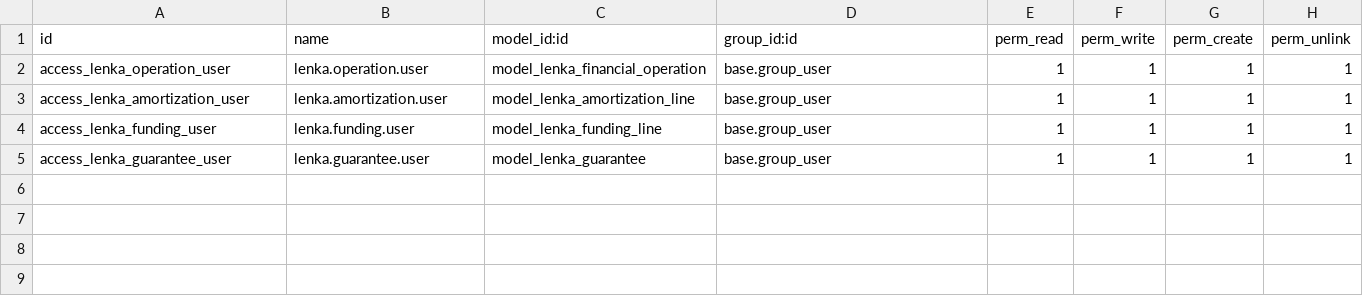
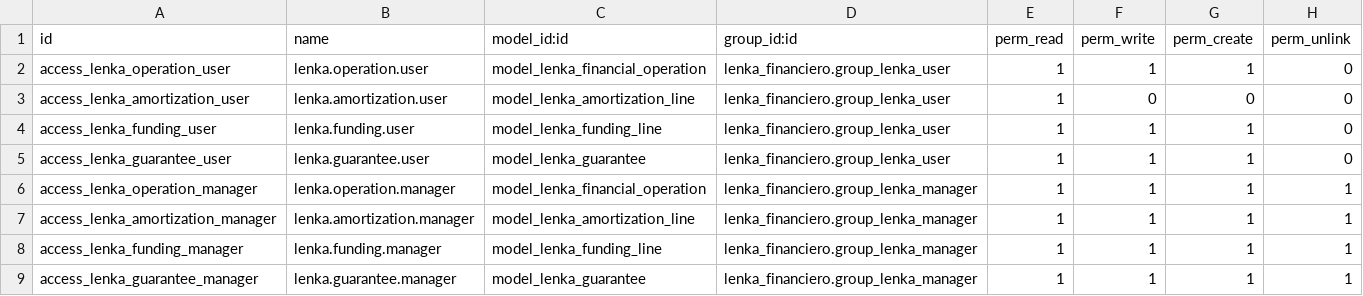
Before and after one commit to ajz04megatk/grupomegatk, a CSV file: lenka_financiero/security/ir.model.access.csv, drawn as a sheet.

Commit message:
[LENKA] Restringir permisos financieros por rol

```diff
--- a/lenka_financiero/security/ir.model.access.csv
+++ b/lenka_financiero/security/ir.model.access.csv
@@ -1,5 +1,9 @@
 id,name,model_id:id,group_id:id,perm_read,perm_write,perm_create,perm_unlink
-access_lenka_operation_user,lenka.operation.user,model_lenka_financial_operation,base.group_user,1,1,1,1
-access_lenka_amortization_user,lenka.amortization.user,model_lenka_amortization_line,base.group_user,1,1,1,1
-access_lenka_funding_user,lenka.funding.user,model_lenka_funding_line,base.group_user,1,1,1,1
-access_lenka_guarantee_user,lenka.guarantee.user,model_lenka_guarantee,base.group_user,1,1,1,1
+access_lenka_operation_user,lenka.operation.user,model_lenka_financial_operation,lenka_financiero.group_lenka_user,1,1,1,0
+access_lenka_amortization_user,lenka.amortization.user,model_lenka_amortization_line,lenka_financiero.group_lenka_user,1,0,0,0
+access_lenka_funding_user,lenka.funding.user,model_lenka_funding_line,lenka_financiero.group_lenka_user,1,1,1,0
+access_lenka_guarantee_user,lenka.guarantee.user,model_lenka_guarantee,lenka_financiero.group_lenka_user,1,1,1,0
+access_lenka_operation_manager,lenka.operation.manager,model_lenka_financial_operation,lenka_financiero.group_lenka_manager,1,1,1,1
+access_lenka_amortization_manager,lenka.amortization.manager,model_lenka_amortization_line,lenka_financiero.group_lenka_manager,1,1,1,1
+access_lenka_funding_manager,lenka.funding.manager,model_lenka_funding_line,lenka_financiero.group_lenka_manager,1,1,1,1
+access_lenka_guarantee_manager,lenka.guarantee.manager,model_lenka_guarantee,lenka_financiero.group_lenka_manager,1,1,1,1
```
